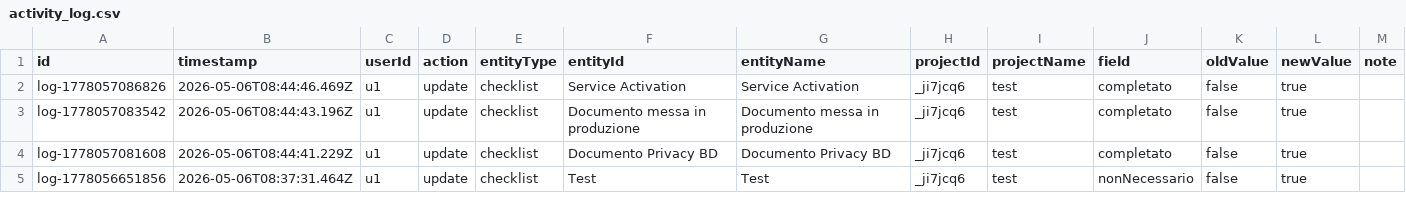
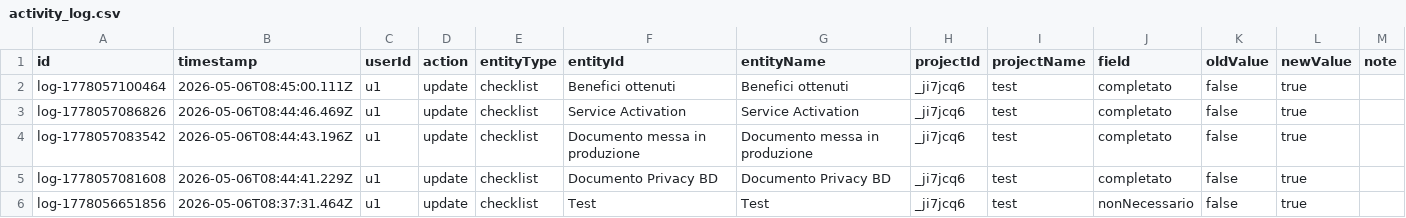
Before and after one commit to lodomenicobufi/luo-portfolio-access, a CSV file: data/activity_log.csv, drawn as a sheet; only a part is shown.

Commit message:
Activity log

```diff
--- a/data/activity_log.csv
+++ b/data/activity_log.csv
@@ -1,2 +1,3 @@
 id,timestamp,userId,action,entityType,entityId,entityName,projectId,projectName,field,oldValue,newValue,note
+log-1778057100464,2026-05-06T08:45:00.111Z,u1,update,checklist,Benefici ottenuti,Benefici ottenuti,_ji7jcq6,test,completato,false,true,
 log-1778057086826,2026-05-06T08:44:46.469Z,u1,update,checklist,Service Activation,Service Activation,_ji7jcq6,test,completato,false,true,
```
